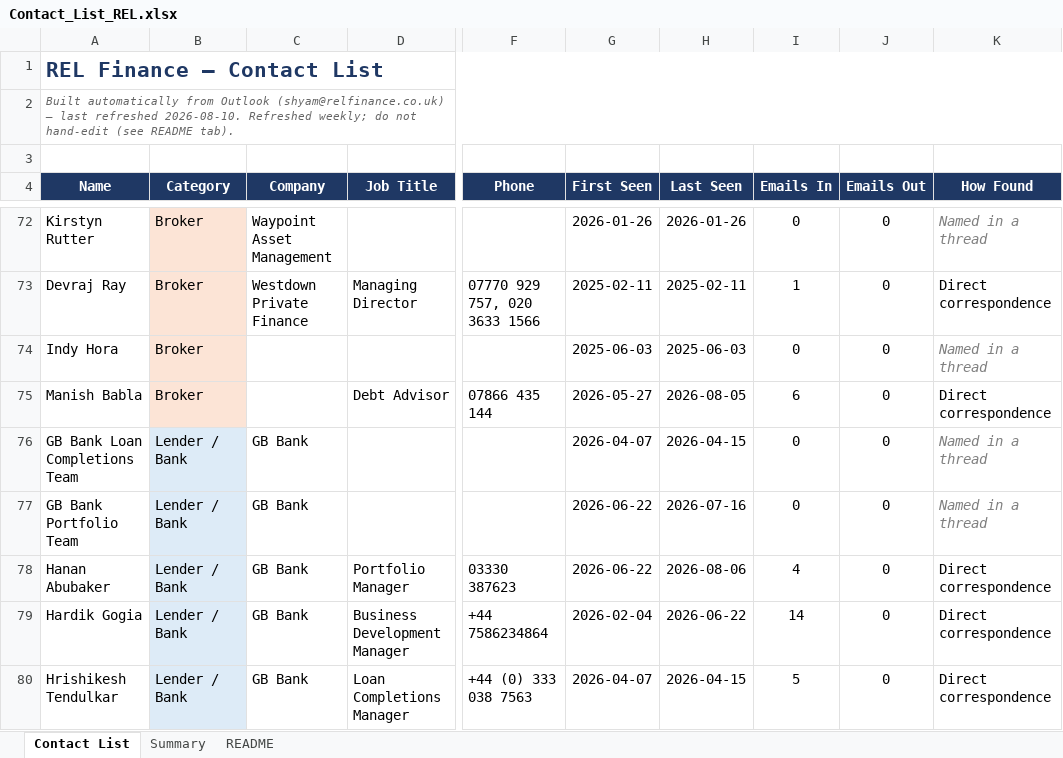
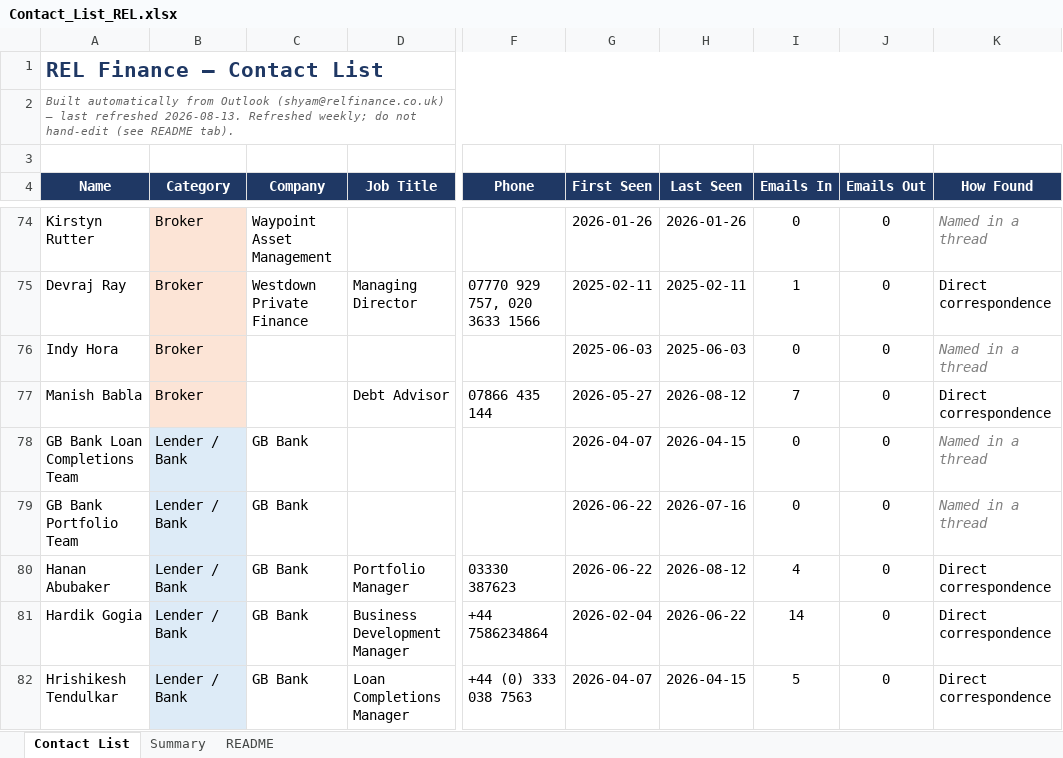
Before and after one commit to slakhani123/dealsheet, an Excel workbook: Contact_List_REL.xlsx, sheet Contact List, drawn as a sheet; only a part is shown, gaps mark what is left out; values as stored, in another font and other column widths than the file's, no borders; addresses are those after the commit; the diff covers the shown part only; the diff names each change by its address in the sheet, - before the commit and + after, or states it on an @@ line.

```diff
--- a/Contact_List_REL.xlsx (sheet Contact List)
+++ b/Contact_List_REL.xlsx (sheet Contact List)
-A2 (Name): …last refreshed 2026-08-10. Refreshed weekly;…
+A2 (Name): …last refreshed 2026-08-13. Refreshed weekly;…
-H77 (Last Seen): 2026-08-05
+H77 (Last Seen): 2026-08-12
-I77 (Emails In): 6
+I77 (Emails In): 7
-H80 (Last Seen): 2026-08-06
+H80 (Last Seen): 2026-08-12
```
Also changed, not shown: 2 added rows and 21 edited cells elsewhere in this sheet, sheet Summary, 3 other files.
